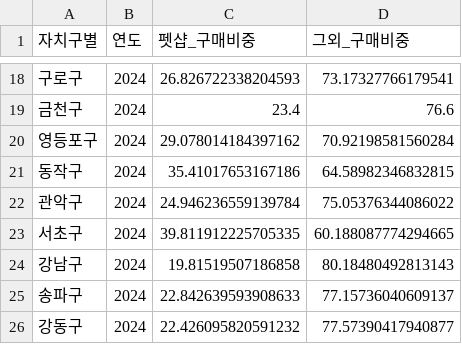
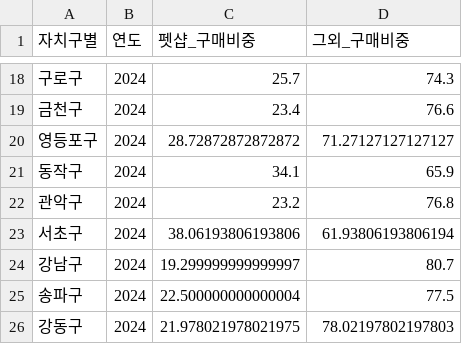
Before and after one commit to dokyung253-lang/MiniProject3, a CSV file: data/wherefrom.csv, drawn as a sheet; only a part is shown, gaps mark what is left out; the diff covers the shown part only.

```diff
--- a/data/wherefrom.csv
+++ b/data/wherefrom.csv
@@ -18,9 +18,9 @@
-구로구,2024,26.826722338204593,73.17327766179541
+구로구,2024,25.7,74.3
 금천구,2024,23.4,76.6
-영등포구,2024,29.078014184397162,70.92198581560284
-동작구,2024,35.41017653167186,64.58982346832815
-관악구,2024,24.946236559139784,75.05376344086022
-서초구,2024,39.811912225705335,60.188087774294665
-강남구,2024,19.81519507186858,80.18480492813143
-송파구,2024,22.842639593908633,77.15736040609137
-강동구,2024,22.426095820591232,77.57390417940877
+영등포구,2024,28.72872872872872,71.27127127127127
+동작구,2024,34.1,65.9
+관악구,2024,23.2,76.8
+서초구,2024,38.06193806193806,61.93806193806194
+강남구,2024,19.299999999999997,80.7
+송파구,2024,22.500000000000004,77.5
+강동구,2024,21.978021978021975,78.02197802197803
```
Also changed, not shown: 32 edited cells elsewhere in this file, 1 other file.
